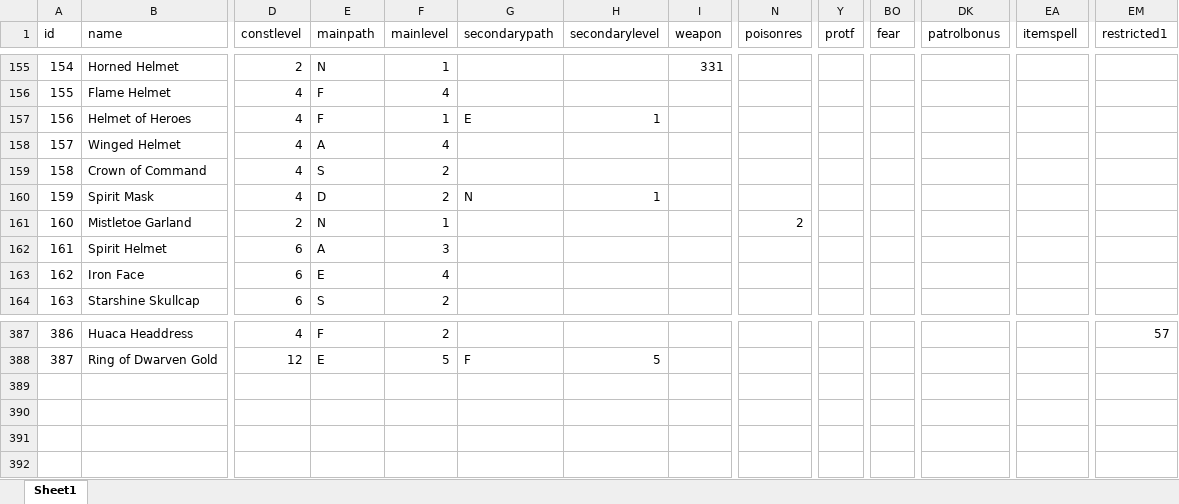
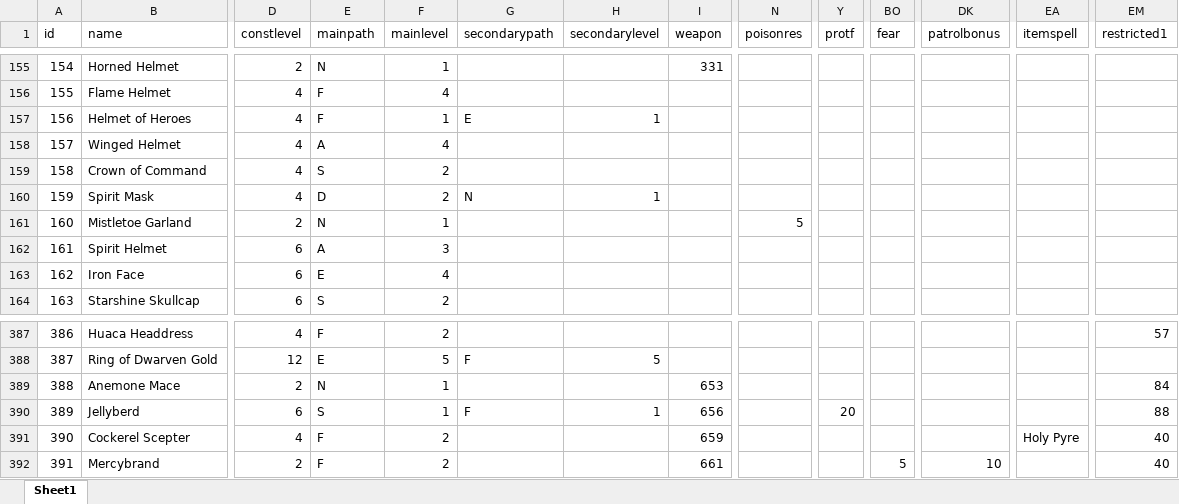
Before and after one commit to larzm42/dom4utils, an Excel workbook: BaseI.xlsx, sheet Sheet1, drawn as a sheet; only a part is shown, gaps mark what is left out; values as stored, in another font and other column widths than the file's, no borders; rows hold the shown columns only; the diff names each change by its address in the sheet, - before the commit and + after, or states it on an @@ line.

```diff
--- a/BaseI.xlsx (sheet Sheet1)
+++ b/BaseI.xlsx (sheet Sheet1)
-N161 (poisonres): 2
+N161 (poisonres): 5
+row 389: 388 | Anemone Mace | 2 | N | 1 |  |  | 653 |  |  |  |  |  | 84
+row 390: 389 | Jellyberd | 6 | S | 1 | F | 1 | 656 |  | 20 |  |  |  | 88
+row 391: 390 | Cockerel Scepter | 4 | F | 2 |  |  | 659 |  |  |  |  | Holy Pyre | 40
+row 392: 391 | Mercybrand | 2 | F | 2 |  |  | 661 |  |  | 5 | 10 |  | 40
```
Also changed, not shown: MagicSites.xlsx, 4 other files.
